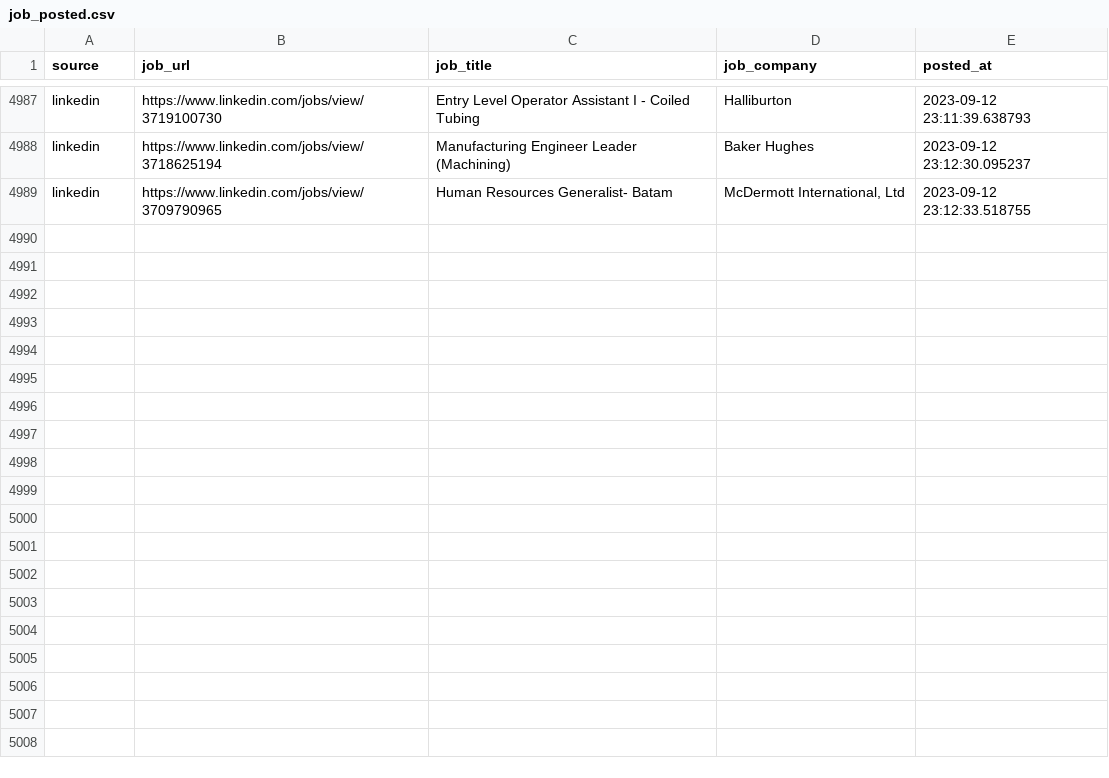
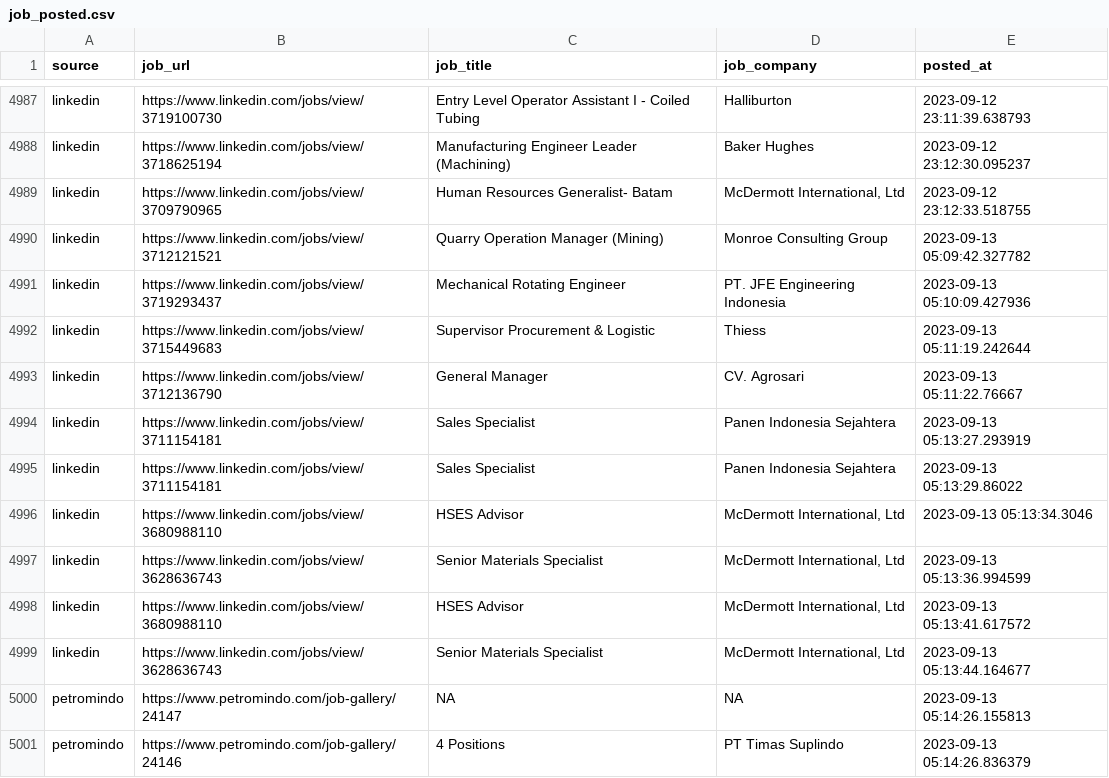
Before and after one commit to Rachdyan/geosains-job-crawler, a CSV file: data/job_posted.csv, drawn as a sheet; only a part is shown, gaps mark what is left out.

```diff
--- a/data/job_posted.csv
+++ b/data/job_posted.csv
@@ -4989 +4989,13 @@
 "linkedin","https://www.linkedin.com/jobs/view/3709790965","Human Resources Generalist- Batam","McDermott International, Ltd",2023-09-12 23:12:33.518755
+"linkedin","https://www.linkedin.com/jobs/view/3712121521","Quarry Operation Manager (Mining)","Monroe Consulting Group",2023-09-13 05:09:42.327782
+"linkedin","https://www.linkedin.com/jobs/view/3719293437","Mechanical Rotating Engineer","PT. JFE Engineering Indonesia",2023-09-13 05:10:09.427936
+"linkedin","https://www.linkedin.com/jobs/view/3715449683","Supervisor Procurement & Logistic","Thiess",2023-09-13 05:11:19.242644
+"linkedin","https://www.linkedin.com/jobs/view/3712136790","General Manager","CV. Agrosari",2023-09-13 05:11:22.76667
+"linkedin","https://www.linkedin.com/jobs/view/3711154181","Sales Specialist","Panen Indonesia Sejahtera",2023-09-13 05:13:27.293919
+"linkedin","https://www.linkedin.com/jobs/view/3711154181","Sales Specialist","Panen Indonesia Sejahtera",2023-09-13 05:13:29.86022
+"linkedin","https://www.linkedin.com/jobs/view/3680988110","HSES Advisor","McDermott International, Ltd",2023-09-13 05:13:34.3046
+"linkedin","https://www.linkedin.com/jobs/view/3628636743","Senior Materials Specialist","McDermott International, Ltd",2023-09-13 05:13:36.994599
+"linkedin","https://www.linkedin.com/jobs/view/3680988110","HSES Advisor","McDermott International, Ltd",2023-09-13 05:13:41.617572
+"linkedin","https://www.linkedin.com/jobs/view/3628636743","Senior Materials Specialist","McDermott International, Ltd",2023-09-13 05:13:44.164677
+"petromindo","https://www.petromindo.com/job-gallery/24147",NA,NA,2023-09-13 05:14:26.155813
+"petromindo","https://www.petromindo.com/job-gallery/24146","4 Positions","PT Timas Suplindo",2023-09-13 05:14:26.836379
```
